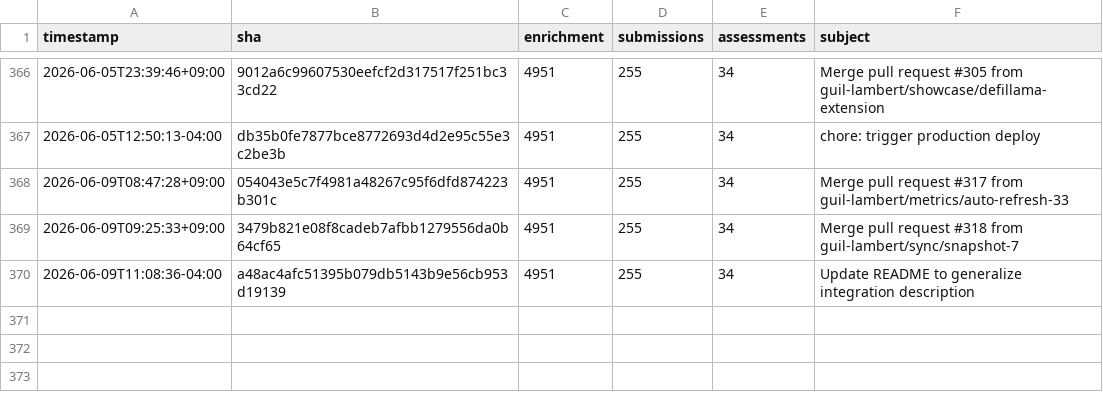
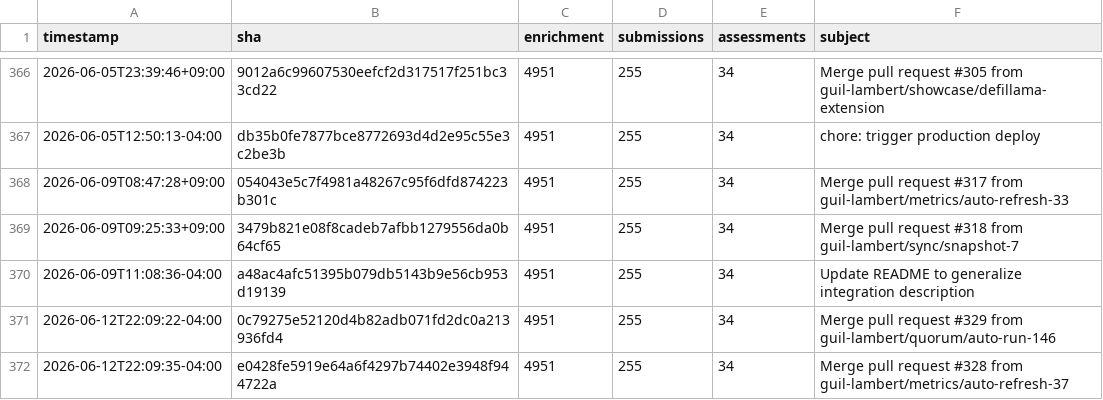
Before and after one commit to guil-lambert/defipunkd, a CSV file: data/metrics/folder-counts.csv, drawn as a sheet; only a part is shown, gaps mark what is left out; the diff names each change by its address in the sheet, - before the commit and + after, or states it on an @@ line.

```diff
--- a/data/metrics/folder-counts.csv
+++ b/data/metrics/folder-counts.csv
+row 371: 2026-06-12T22:09:22-04:00 | 0c79275e52120d4b82adb071fd2dc0a213936fd4 | 4951 | 255 | 34 | Merge pull request #329 from guil-lambert/quorum/auto-run-146
+row 372: 2026-06-12T22:09:35-04:00 | e0428fe5919e64a6f4297b74402e3948f944722a | 4951 | 255 | 34 | Merge pull request #328 from guil-lambert/metrics/auto-refresh-37
```
Also changed, not shown: data/metrics/json-file-counts.csv, data/metrics/json-record-counts.csv, 3 other files.
